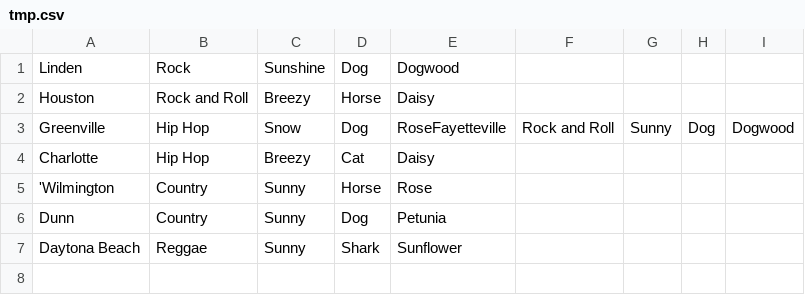
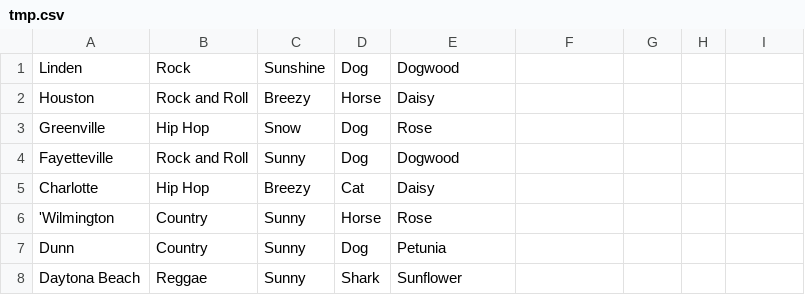
Before and after one commit to elliotjonathan94/Assignment-4, a CSV file: tmp.csv, drawn as a sheet.

```diff
--- a/tmp.csv
+++ b/tmp.csv
@@ -2,3 +2,4 @@ Linden,Rock,Sunshine,Dog,Dogwood
 Houston,Rock and Roll,Breezy,Horse,Daisy
-Greenville,Hip Hop,Snow,Dog,RoseFayetteville,Rock and Roll,Sunny,Dog,Dogwood
+Greenville,Hip Hop,Snow,Dog,Rose
+Fayetteville,Rock and Roll,Sunny,Dog,Dogwood
 Charlotte,Hip Hop,Breezy,Cat,Daisy
```
Also changed, not shown: 1 other file.
